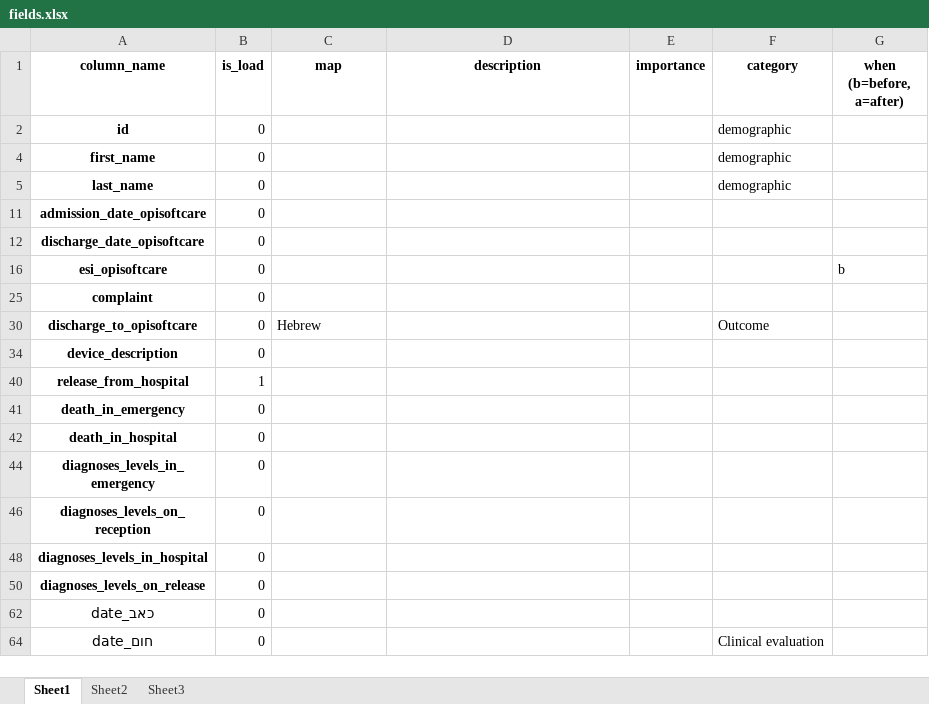
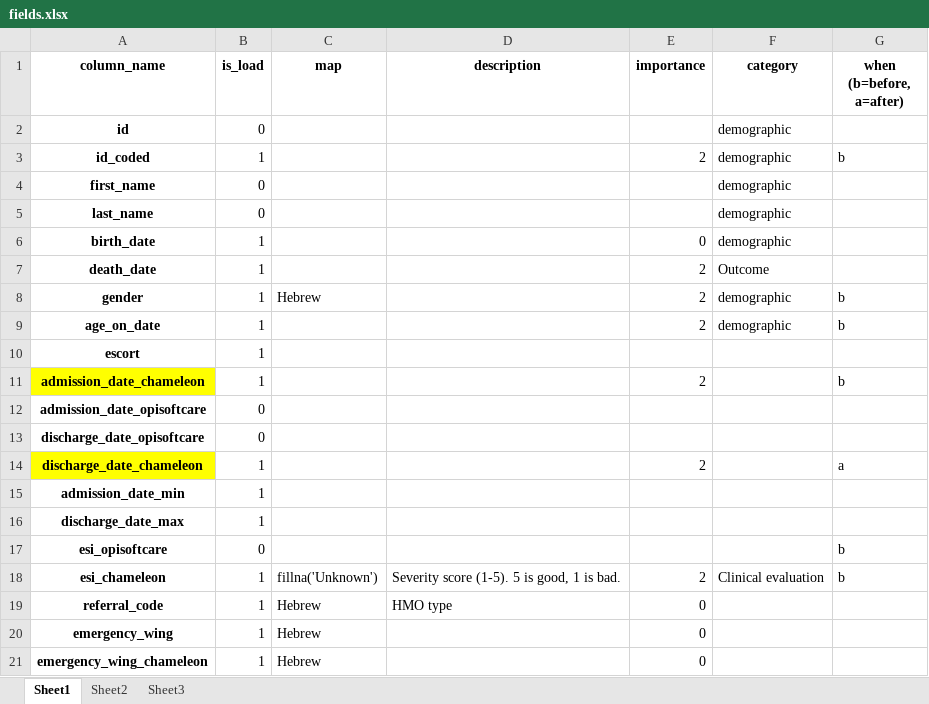
Before and after one commit to talionet/Shiba-Hackathon, an Excel workbook: docs/ER/fields.xlsx, sheet Sheet1, drawn as a sheet; only a part is shown; the shorter side is filled out with more unchanged rows; values as stored, in another font and other column widths than the file's, no borders; the diff covers the shown part only; the diff names each change by its address in the sheet, - before the commit and + after, or states it on an @@ line.

Commit message:
add: escort

```diff
--- a/docs/ER/fields.xlsx (sheet Sheet1)
+++ b/docs/ER/fields.xlsx (sheet Sheet1)
@@ row 3 unhidden: id_coded | 1 |  |  | 2 | demographic | b @@
@@ row 6 unhidden: birth_date | 1 |  |  | 0 | demographic @@
@@ row 7 unhidden: death_date | 1 |  |  | 2 | Outcome @@
@@ row 8 unhidden: gender | 1 | Hebrew |  | 2 | demographic | b @@
@@ row 9 unhidden: age_on_date | 1 |  |  | 2 | demographic | b @@
+row 10: escort | 1
@@ row 11 unhidden: admission_date_chameleon | 1 |  |  | 2 |  | b @@
@@ row 14 unhidden: discharge_date_chameleon | 1 |  |  | 2 |  | a @@
@@ row 15 unhidden: admission_date_min | 1 @@
@@ row 16 unhidden: discharge_date_max | 1 @@
@@ row 18 unhidden: esi_chameleon | 1 | fillna('Unknown') | Severity score (1-5). 5 is good, 1 is bad. | 2 | Clinical evaluation | b @@
@@ row 19 unhidden: referral_code | 1 | Hebrew | HMO type | 0 @@
@@ row 20 unhidden: emergency_wing | 1 | Hebrew |  | 0 @@
@@ row 21 unhidden: emergency_wing_chameleon | 1 | Hebrew |  | 0 @@
```
Also changed, not shown: 90 hidden or unhidden rows elsewhere in this sheet.
